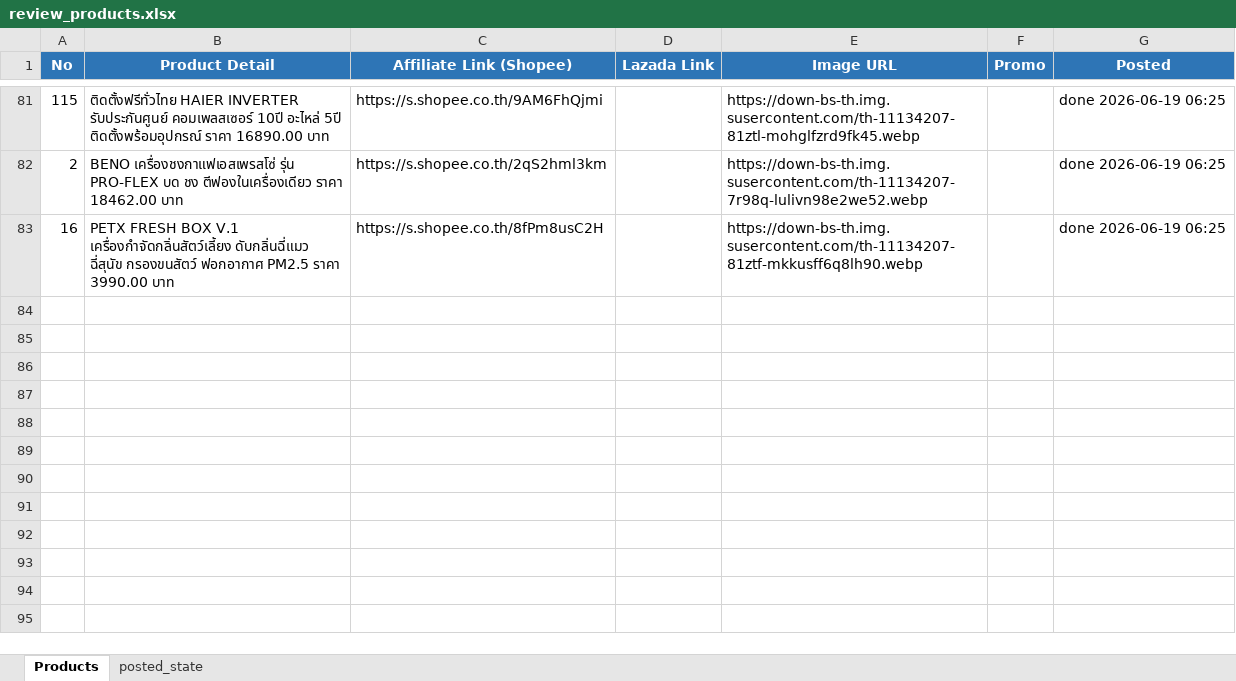
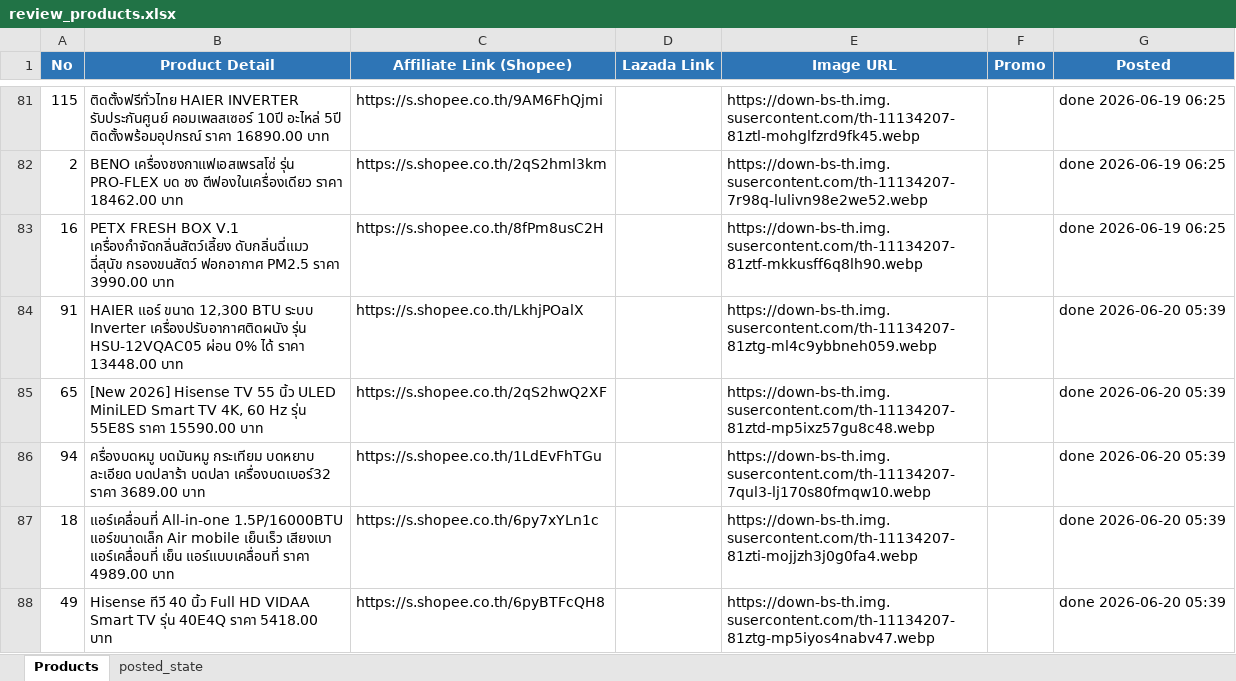
Before and after one commit to tongono-creator/rocket, an Excel workbook: review_products.xlsx, sheet Products, drawn as a sheet; only a part is shown, gaps mark what is left out; values as stored, in another font and other column widths than the file's, no borders; the diff names each change by its address in the sheet, - before the commit and + after, or states it on an @@ line.

```diff
--- a/review_products.xlsx (sheet Products)
+++ b/review_products.xlsx (sheet Products)
+row 84: 91 | HAIER แอร์ ขนาด 12,300 BTU ระบบ Inverter เครื่องปรับอากาศติดผนัง รุ่น HSU-12VQAC05 ผ่อน 0% ได้ ราคา 13448.00 บาท | https://s.shopee.co.th/LkhjPOalX |  | https://down-bs-th.img.susercontent.com/th-11134207-81ztg-ml4c9ybbneh059.webp |  | done 2026-06-20 05:39
+row 85: 65 | [New 2026] Hisense TV 55 นิ้ว ULED MiniLED Smart TV 4K, 60 Hz รุ่น 55E8S ราคา 15590.00 บาท | https://s.shopee.co.th/2qS2hwQ2XF |  | https://down-bs-th.img.susercontent.com/th-11134207-81ztd-mp5ixz57gu8c48.webp |  | done 2026-06-20 05:39
+row 86: 94 | ครื่องบดหมู บดมันหมู กระเทียม บดหยาบ ละเอียด บดปลาร้า บดปลา เครื่องบดเบอร์32 ราคา 3689.00 บาท | https://s.shopee.co.th/1LdEvFhTGu |  | https://down-bs-th.img.susercontent.com/th-11134207-7qul3-lj170s80fmqw10.webp |  | done 2026-06-20 05:39
+row 87: 18 | แอร์เคลื่อนที่ All-in-one 1.5P/16000BTU แอร์ขนาดเล็ก Air mobile เย็นเร็ว เสียงเบา แอร์เคลื่อนที่ เย็น แอร์แบบเคลื่อนที่ ราคา 4989.00 บาท | https://s.shopee.co.th/6py7xYLn1c |  | https://down-bs-th.img.susercontent.com/th-11134207-81zti-mojjzh3j0g0fa4.webp |  | done 2026-06-20 05:39
+row 88: 49 | Hisense ทีวี 40 นิ้ว Full HD VIDAA Smart TV รุ่น 40E4Q ราคา 5418.00 บาท | https://s.shopee.co.th/6pyBTFcQH8 |  | https://down-bs-th.img.susercontent.com/th-11134207-81ztg-mp5iyos4nabv47.webp |  | done 2026-06-20 05:39
```
Also changed, not shown: sheet posted_state.
